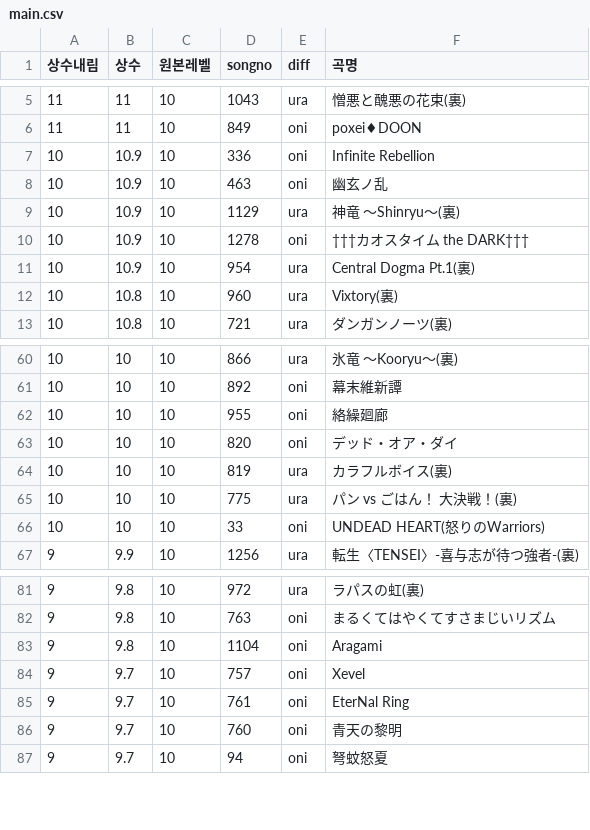
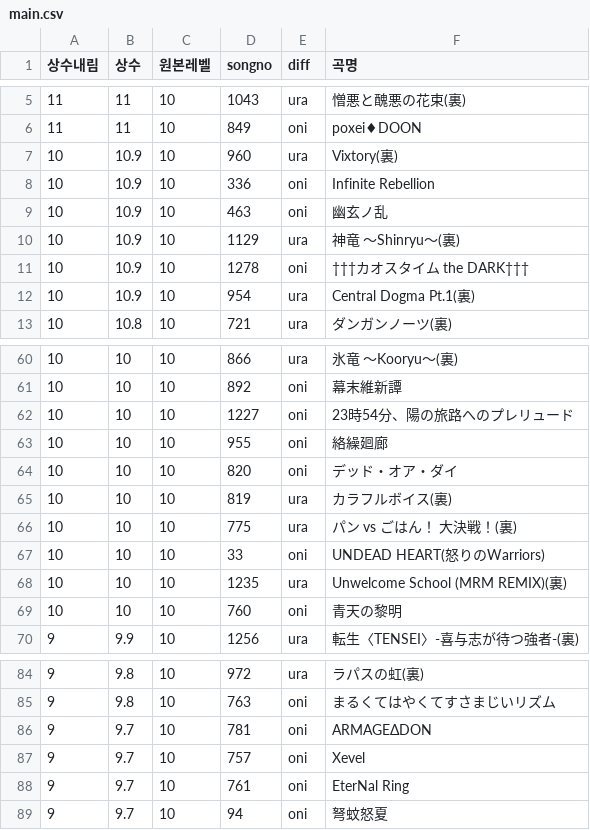
Before and after one commit to taikowiki/taiko-fumen-measure-table, a CSV file: main.csv, drawn as a sheet; only a part is shown, gaps mark what is left out; the diff covers the shown part only.

```diff
--- a/main.csv
+++ b/main.csv
@@ -6,2 +6,3 @@
 11,11,10,849,oni,poxei♦DOON
+10,10.9,10,960,ura,Vixtory(裏)
 10,10.9,10,336,oni,Infinite Rebellion
@@ -11,3 +12,2 @@
 10,10.9,10,954,ura,Central Dogma Pt.1(裏)
-10,10.8,10,960,ura,Vixtory(裏)
 10,10.8,10,721,ura,ダンガンノーツ(裏)
@@ -61,2 +61,3 @@
 10,10,10,892,oni,幕末維新譚
+10,10,10,1227,oni,23時54分、陽の旅路へのプレリュード
 10,10,10,955,oni,絡繰廻廊
@@ -66,2 +67,4 @@
 10,10,10,33,oni,UNDEAD HEART(怒りのWarriors)
+10,10,10,1235,ura,Unwelcome School (MRM REMIX)(裏)
+10,10,10,760,oni,青天の黎明
 9,9.9,10,1256,ura,転生〈TENSEI〉-喜与志が待つ強者-(裏)
@@ -82,6 +85,5 @@
 9,9.8,10,763,oni,まるくてはやくてすさまじいリズム
-9,9.8,10,1104,oni,Aragami
+9,9.7,10,781,oni,ARMAGEΔDON
 9,9.7,10,757,oni,Xevel
 9,9.7,10,761,oni,EterNal Ring
-9,9.7,10,760,oni,青天の黎明
 9,9.7,10,94,oni,弩蚊怒夏
```
Also changed, not shown: 5 added rows, 7 removed rows and 7 edited cells elsewhere in this file.
